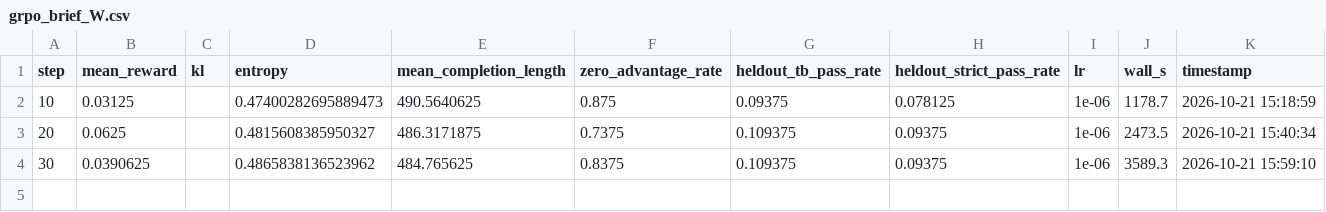
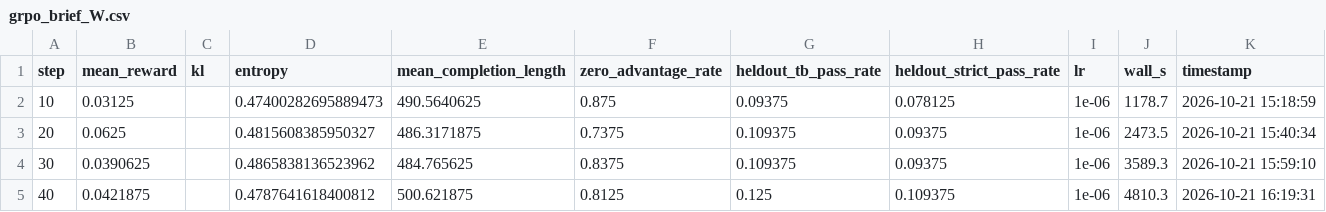
Before and after one commit to jishnuvenugopal/loupe, a CSV file: results/grpo/grpo_brief_W.csv, drawn as a sheet.

Commit message:
A20 grpo_brief_W: 10-step log #4 (CSV+plot)

```diff
--- a/results/grpo/grpo_brief_W.csv
+++ b/results/grpo/grpo_brief_W.csv
@@ -4 +4,2 @@ step,mean_reward,kl,entropy,mean_completion_length,zero_advantage_rate,heldout_t
 30,0.0390625,,0.4865838136523962,484.765625,0.8375,0.109375,0.09375,1e-06,3589.3,2026-10-21 15:59:10
+40,0.0421875,,0.4787641618400812,500.621875,0.8125,0.125,0.109375,1e-06,4810.3,2026-10-21 16:19:31
```
Also changed, not shown: 1 other file.
